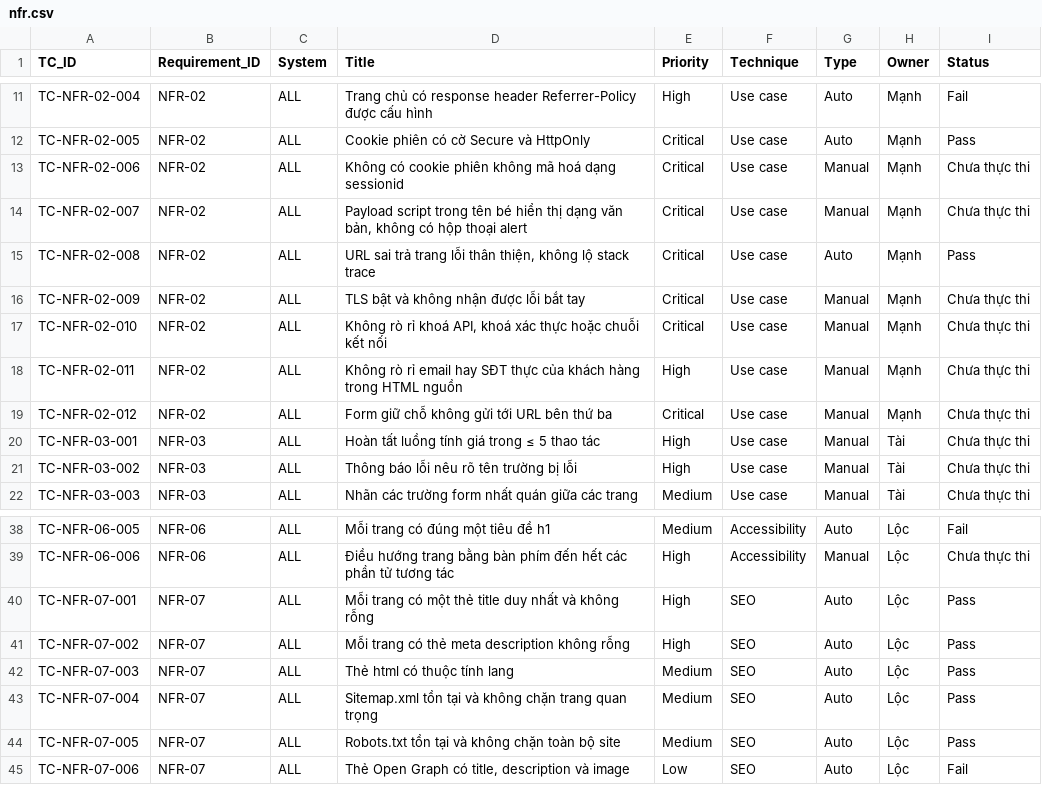
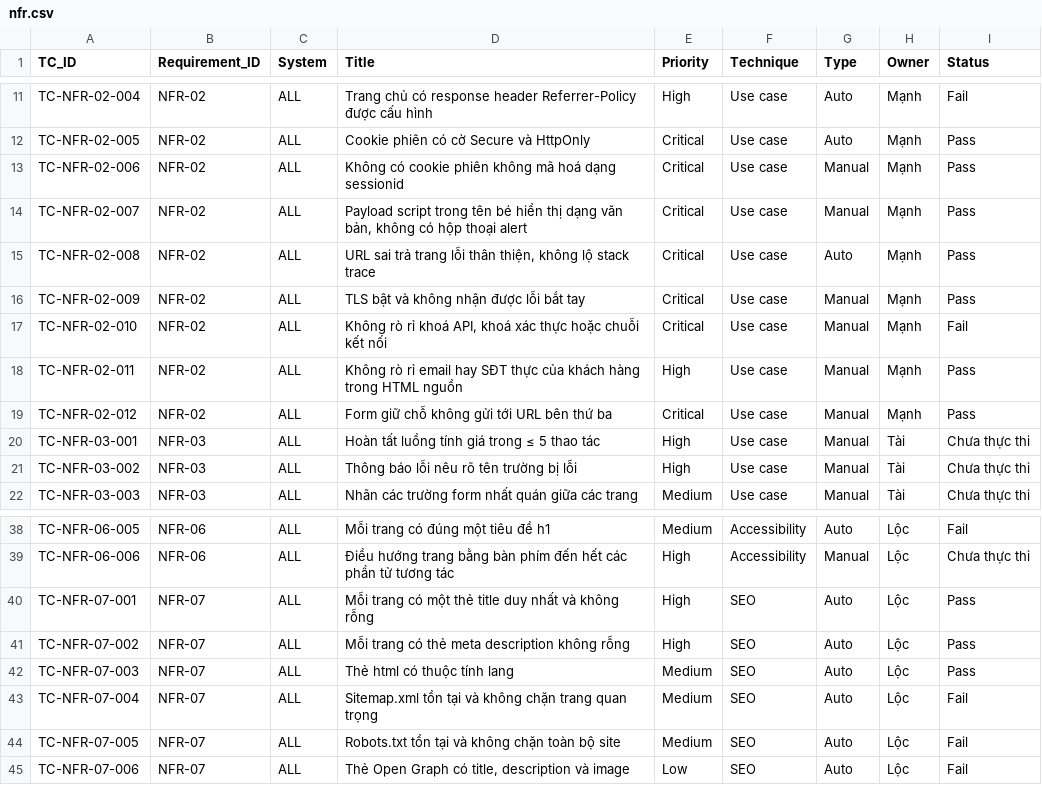
Before and after one commit to ManhTran-ai/Pet-Spa-KTPM, a CSV file: docs/testcases/nfr.csv, drawn as a sheet; only a part is shown, gaps mark what is left out.

Commit message:
feat(test): hoan tat ha tang tu dong hoa cho 56 ca cua Manh (Phase 3)
- them 4 spec Playwright: T3 M2/M3/M4/M7 (21 ca), T1 M1/M3-BVA/M6-DT (16 ca),
  NFR-02 bo sung (6 ca), TC-T3-M1-002 → 44 ca chuyen Manual → Auto co bang chung may
- chay 3 project (t1, t3, security): 72 ca · 56 Pass · 16 Fail
- 4 defect moi: DEF-025 (T3 bao loi im lang), DEF-026 (thieu cau gia du kien),
  DEF-027 (lo Google Maps API key), DEF-028 (API login lo PII khach hang)
- sua 9 test case con 'Chua thuc thi' theo hanh vi that (7 ca BVA T1,
  TC-T3-M4-010, TC-T3-M3-003) — khong sua ca nao da Fail
- CR CHG-2026-11-22-01 sua BR-03 (nhom Meo cua T3 khong chia bac lbs) → SRS v1.4 → v1.5
- sua cong thuc EC-2 theo Test Plan §5.2 (do tren tap Critical/High)
- dong bo execution-log.csv (71 dong) + Status trong docs/testcases/*.csv (226 ca)
- gate: reports/gates/day-09b.md

```diff
--- a/docs/testcases/nfr.csv
+++ b/docs/testcases/nfr.csv
@@ -12,9 +12,9 @@ TC-NFR-02-004,NFR-02,ALL,Trang chủ có response header Referrer-Policy đượ
 TC-NFR-02-005,NFR-02,ALL,Cookie phiên có cờ Secure và HttpOnly,Critical,Use case,Auto,Mạnh,Pass
-TC-NFR-02-006,NFR-02,ALL,Không có cookie phiên không mã hoá dạng sessionid,Critical,Use case,Manual,Mạnh,Chưa thực thi
-TC-NFR-02-007,NFR-02,ALL,"Payload script trong tên bé hiển thị dạng văn bản, không có hộp thoại alert",Critical,Use case,Manual,Mạnh,Chưa thực thi
+TC-NFR-02-006,NFR-02,ALL,Không có cookie phiên không mã hoá dạng sessionid,Critical,Use case,Manual,Mạnh,Pass
+TC-NFR-02-007,NFR-02,ALL,"Payload script trong tên bé hiển thị dạng văn bản, không có hộp thoại alert",Critical,Use case,Manual,Mạnh,Pass
 TC-NFR-02-008,NFR-02,ALL,"URL sai trả trang lỗi thân thiện, không lộ stack trace",Critical,Use case,Auto,Mạnh,Pass
-TC-NFR-02-009,NFR-02,ALL,TLS bật và không nhận được lỗi bắt tay,Critical,Use case,Manual,Mạnh,Chưa thực thi
-TC-NFR-02-010,NFR-02,ALL,"Không rò rỉ khoá API, khoá xác thực hoặc chuỗi kết nối",Critical,Use case,Manual,Mạnh,Chưa thực thi
-TC-NFR-02-011,NFR-02,ALL,Không rò rỉ email hay SĐT thực của khách hàng trong HTML nguồn,High,Use case,Manual,Mạnh,Chưa thực thi
-TC-NFR-02-012,NFR-02,ALL,Form giữ chỗ không gửi tới URL bên thứ ba,Critical,Use case,Manual,Mạnh,Chưa thực thi
+TC-NFR-02-009,NFR-02,ALL,TLS bật và không nhận được lỗi bắt tay,Critical,Use case,Manual,Mạnh,Pass
+TC-NFR-02-010,NFR-02,ALL,"Không rò rỉ khoá API, khoá xác thực hoặc chuỗi kết nối",Critical,Use case,Manual,Mạnh,Fail
+TC-NFR-02-011,NFR-02,ALL,Không rò rỉ email hay SĐT thực của khách hàng trong HTML nguồn,High,Use case,Manual,Mạnh,Pass
+TC-NFR-02-012,NFR-02,ALL,Form giữ chỗ không gửi tới URL bên thứ ba,Critical,Use case,Manual,Mạnh,Pass
 TC-NFR-03-001,NFR-03,ALL,Hoàn tất luồng tính giá trong ≤ 5 thao tác,High,Use case,Manual,Tài,Chưa thực thi
@@ -42,4 +42,4 @@ TC-NFR-07-002,NFR-07,ALL,Mỗi trang có thẻ meta description không rỗng,Hi
 TC-NFR-07-003,NFR-07,ALL,Thẻ html có thuộc tính lang,Medium,SEO,Auto,Lộc,Pass
-TC-NFR-07-004,NFR-07,ALL,Sitemap.xml tồn tại và không chặn trang quan trọng,Medium,SEO,Auto,Lộc,Pass
-TC-NFR-07-005,NFR-07,ALL,Robots.txt tồn tại và không chặn toàn bộ site,Medium,SEO,Auto,Lộc,Pass
+TC-NFR-07-004,NFR-07,ALL,Sitemap.xml tồn tại và không chặn trang quan trọng,Medium,SEO,Auto,Lộc,Fail
+TC-NFR-07-005,NFR-07,ALL,Robots.txt tồn tại và không chặn toàn bộ site,Medium,SEO,Auto,Lộc,Fail
 TC-NFR-07-006,NFR-07,ALL,"Thẻ Open Graph có title, description và image",Low,SEO,Auto,Lộc,Fail
```
Also changed, not shown: docs/defects/defects.csv, docs/testcases/t1.csv, 53 other files.
